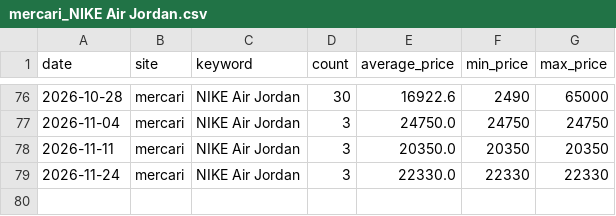
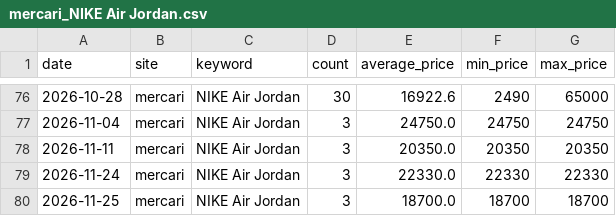
Before and after one commit to rE09o1v/search-trend-wear-project, a CSV file: data/mercari_NIKE Air Jordan.csv, drawn as a sheet; only a part is shown, gaps mark what is left out.

```diff
--- a/data/mercari_NIKE Air Jordan.csv
+++ b/data/mercari_NIKE Air Jordan.csv
@@ -79 +79,2 @@ date,site,keyword,count,average_price,min_price,max_price
 2026-11-24,mercari,NIKE Air Jordan,3,22330.0,22330,22330
+2026-11-25,mercari,NIKE Air Jordan,3,18700.0,18700,18700
```
Also changed, not shown: data/rakuma_BEAMS.csv, data/rakuma_FRAY I.D.csv.
